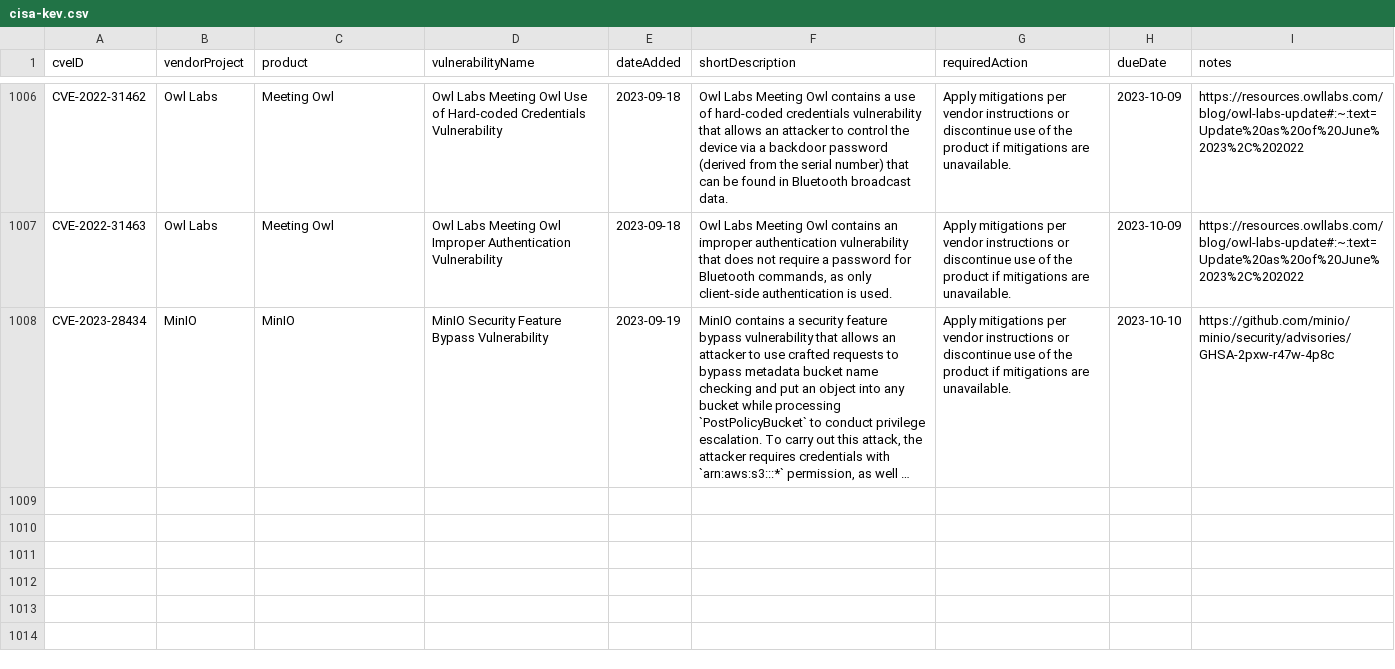
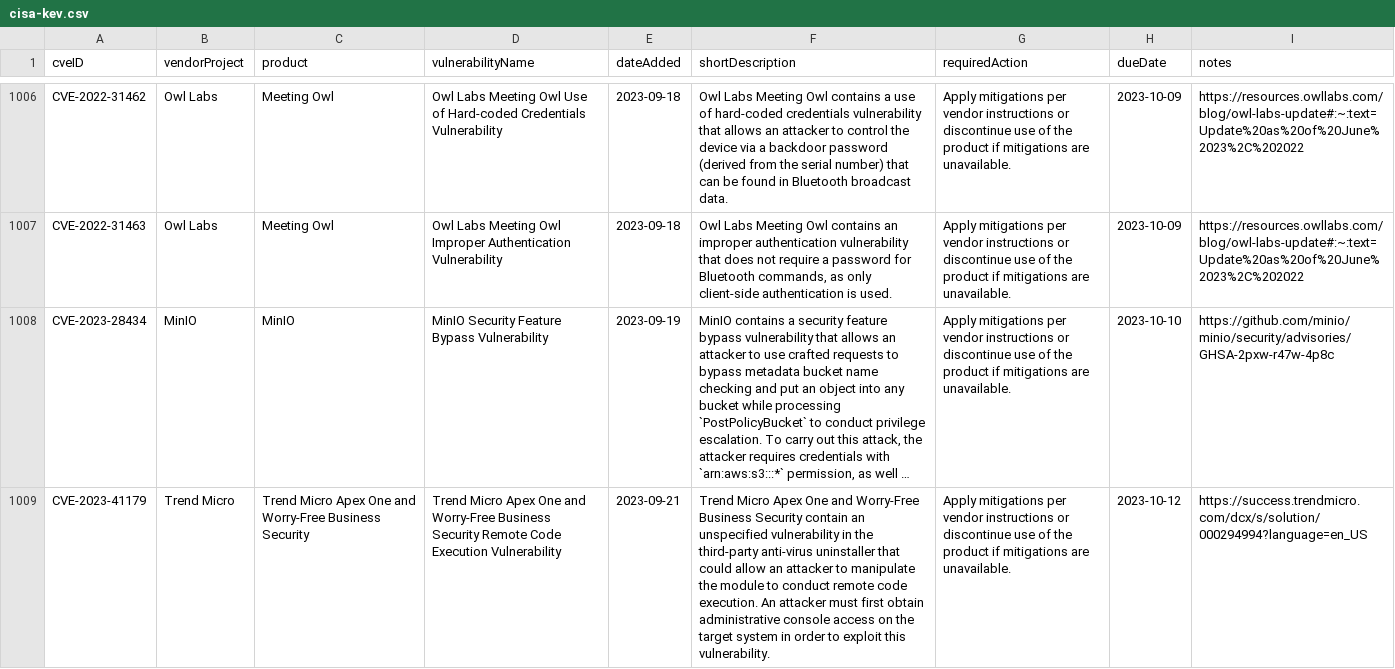
Before and after one commit to rxerium/CISA-KEV, a CSV file: cisa-kev.csv, drawn as a sheet; only a part is shown, gaps mark what is left out; long unchanged cells end in …; the diff names each change by its address in the sheet, - before the commit and + after, or states it on an @@ line.

```diff
--- a/cisa-kev.csv
+++ b/cisa-kev.csv
+row 1009: CVE-2023-41179 | Trend Micro | Trend Micro Apex One and Worry-Free Business Security | Trend Micro Apex One and Worry-Free Business Security Remote Code Execution Vulnerability | 2023-09-21 | Trend Micro Apex One and Worry-Free Business Security contain an unspecified vulnerability in the third-party anti-virus uninstaller that could allow an attacker to manipulate the module to conduct remote code execution. An attacker must first obtain administrative console access on the target system in order to exploit this vulnerability. | Apply mitigations per vendor instructions or discontinue use of the product if mitigations are unavailable. | 2023-10-12 | https://success.trendmicro.com/dcx/s/solution/000294994?language=en_US
```
Also changed, not shown: 1 other file.
